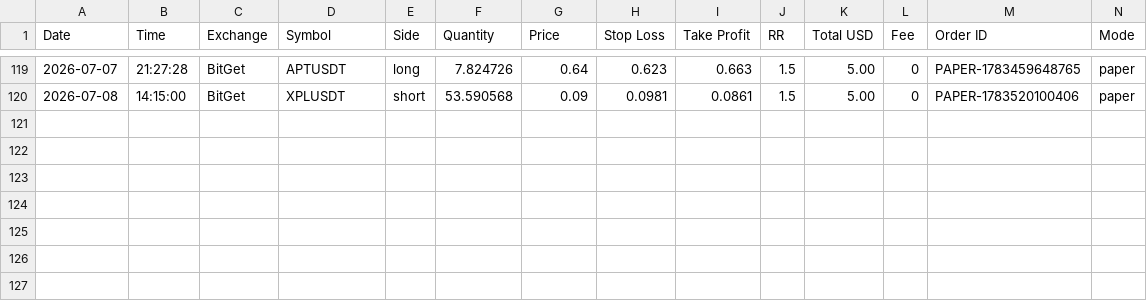
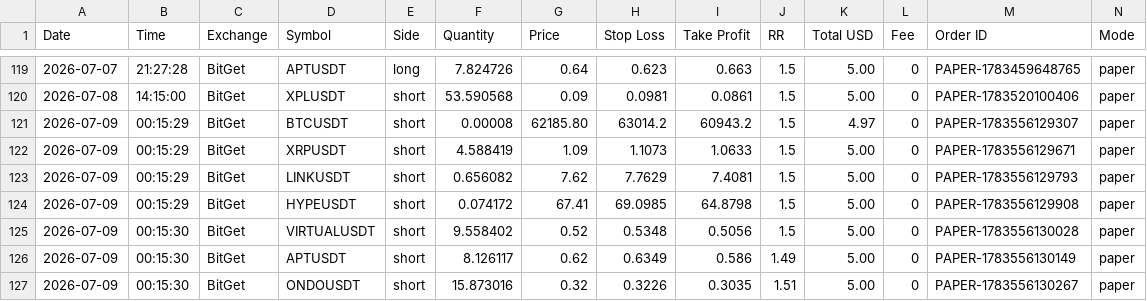
Before and after one commit to ballikov-lgtm/BotTrading, a CSV file: trades.csv, drawn as a sheet; only a part is shown, gaps mark what is left out; rows hold the shown columns only; the diff names each change by its address in the sheet, - before the commit and + after, or states it on an @@ line.

```diff
--- a/trades.csv
+++ b/trades.csv
+row 121: 2026-07-09 | 00:15:29 | BitGet | BTCUSDT | short | 0.00008 | 62185.80 | 63014.2 | 60943.2 | 1.5 | 4.97 | 0 | PAPER-1783556129307 | paper
+row 122: 2026-07-09 | 00:15:29 | BitGet | XRPUSDT | short | 4.588419 | 1.09 | 1.1073 | 1.0633 | 1.5 | 5.00 | 0 | PAPER-1783556129671 | paper
+row 123: 2026-07-09 | 00:15:29 | BitGet | LINKUSDT | short | 0.656082 | 7.62 | 7.7629 | 7.4081 | 1.5 | 5.00 | 0 | PAPER-1783556129793 | paper
+row 124: 2026-07-09 | 00:15:29 | BitGet | HYPEUSDT | short | 0.074172 | 67.41 | 69.0985 | 64.8798 | 1.5 | 5.00 | 0 | PAPER-1783556129908 | paper
+row 125: 2026-07-09 | 00:15:30 | BitGet | VIRTUALUSDT | short | 9.558402 | 0.52 | 0.5348 | 0.5056 | 1.5 | 5.00 | 0 | PAPER-1783556130028 | paper
+row 126: 2026-07-09 | 00:15:30 | BitGet | APTUSDT | short | 8.126117 | 0.62 | 0.6349 | 0.586 | 1.49 | 5.00 | 0 | PAPER-1783556130149 | paper
+row 127: 2026-07-09 | 00:15:30 | BitGet | ONDOUSDT | short | 15.873016 | 0.32 | 0.3226 | 0.3035 | 1.51 | 5.00 | 0 | PAPER-1783556130267 | paper
```
Also changed, not shown: 1 other file.
